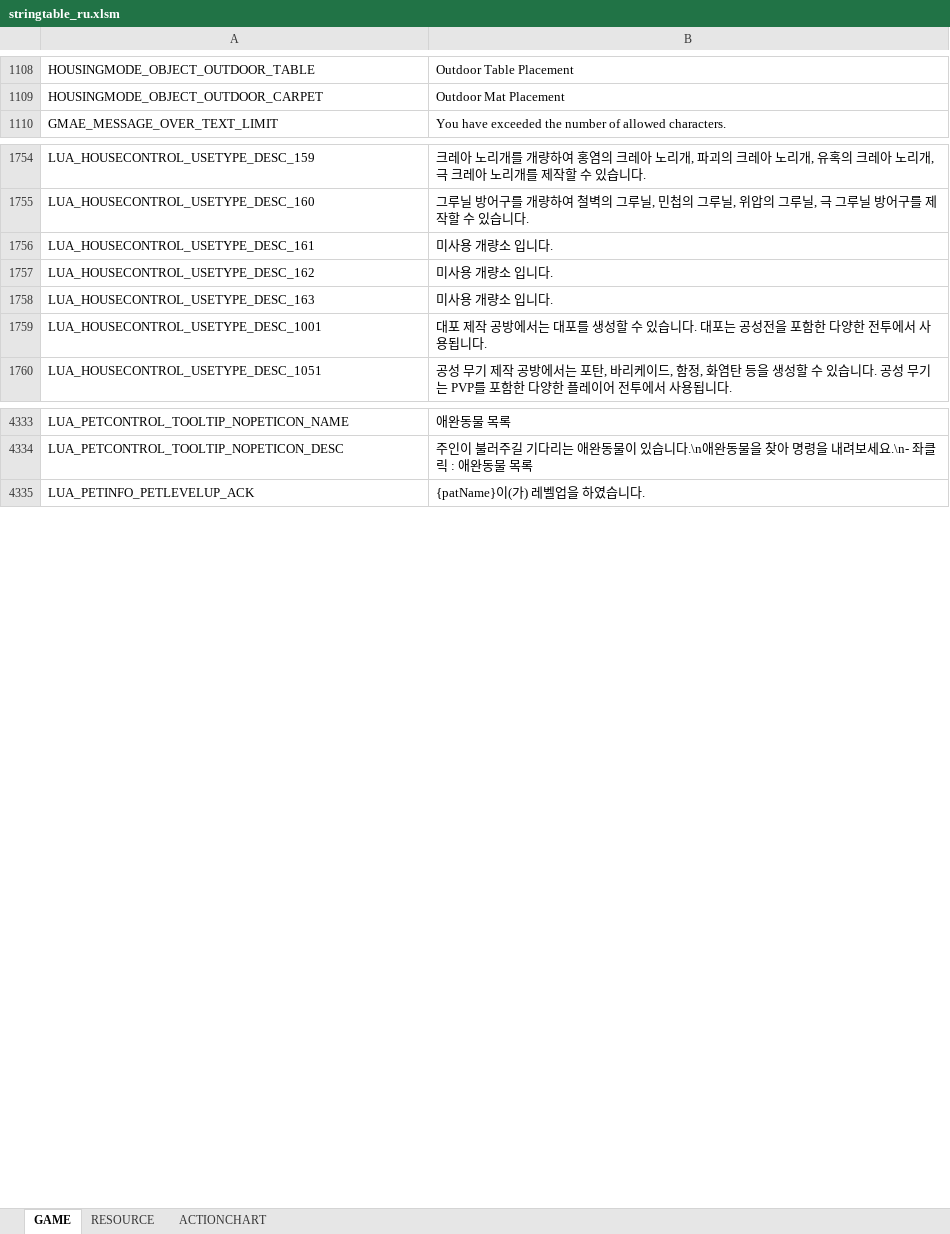
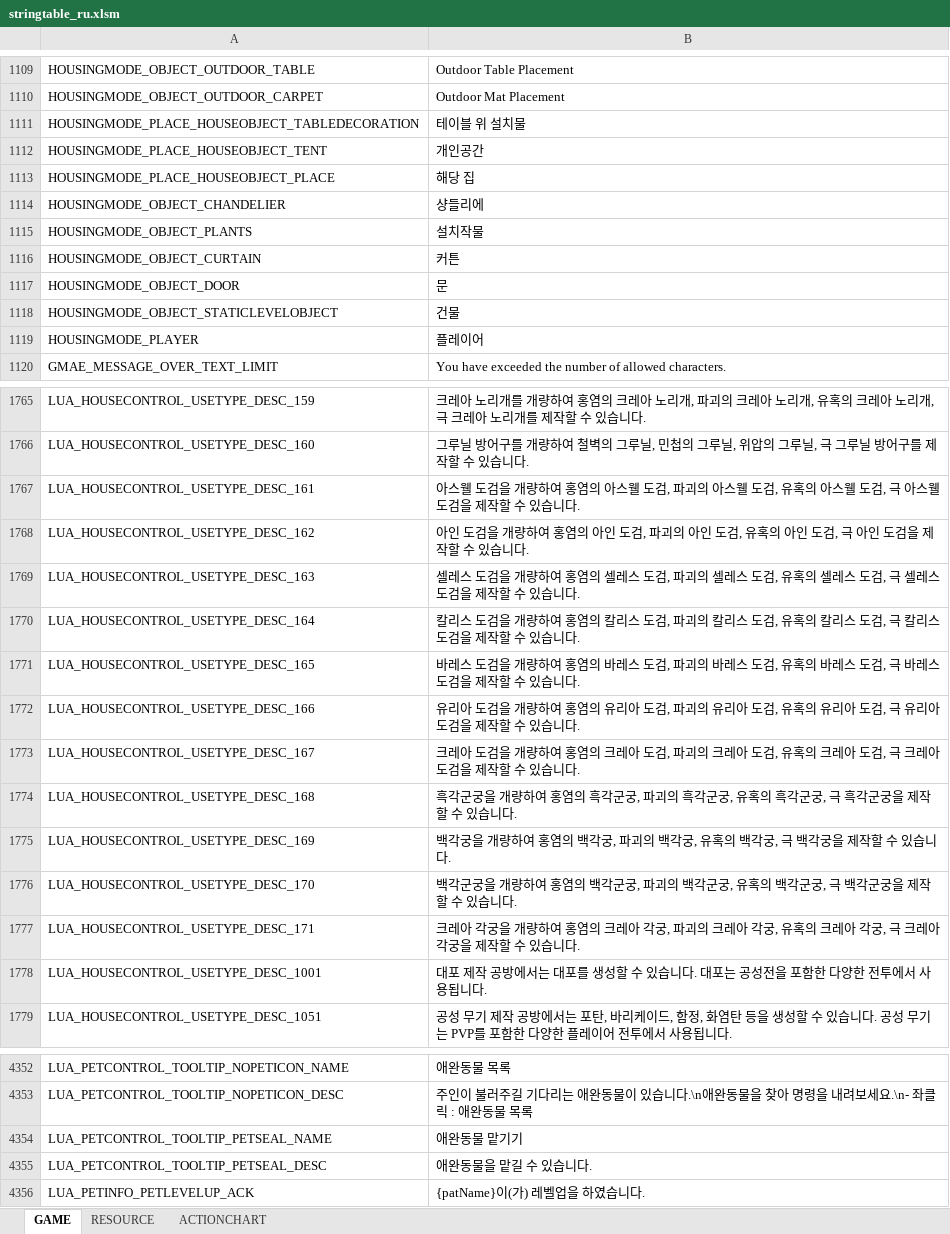
Before and after one commit to Lykii22/BDORUS, an Excel workbook: stringtable/ru/stringtable_ru.xlsm, sheet GAME, drawn as a sheet; only a part is shown, gaps mark what is left out; values as stored, in another font and other column widths than the file's, no borders; addresses are those after the commit; the diff covers the shown part only; the diff names each change by its address in the sheet, - before the commit and + after, or states it on an @@ line.

```diff
--- a/stringtable/ru/stringtable_ru.xlsm (sheet GAME)
+++ b/stringtable/ru/stringtable_ru.xlsm (sheet GAME)
+row 1111: HOUSINGMODE_PLACE_HOUSEOBJECT_TABLEDECORATION | 테이블 위 설치물
+row 1112: HOUSINGMODE_PLACE_HOUSEOBJECT_TENT | 개인공간
+row 1113: HOUSINGMODE_PLACE_HOUSEOBJECT_PLACE | 해당 집
+row 1114: HOUSINGMODE_OBJECT_CHANDELIER | 샹들리에
+row 1115: HOUSINGMODE_OBJECT_PLANTS | 설치작물
+row 1116: HOUSINGMODE_OBJECT_CURTAIN | 커튼
+row 1117: HOUSINGMODE_OBJECT_DOOR | 문
+row 1118: HOUSINGMODE_OBJECT_STATICLEVELOBJECT | 건물
+row 1119: HOUSINGMODE_PLAYER | 플레이어
-B1767: 미사용 개량소 입니다.
+B1767: 아스웰 도검을 개량하여 홍염의 아스웰 도검, 파괴의 아스웰 도검, 유혹의 아스웰 도검, 극 아스웰 도검을 제작할 수 있습니다.
-B1768: 미사용 개량소 입니다.
+B1768: 아인 도검을 개량하여 홍염의 아인 도검, 파괴의 아인 도검, 유혹의 아인 도검, 극 아인 도검을 제작할 수 있습니다.
-B1769: 미사용 개량소 입니다.
+B1769: 셀레스 도검을 개량하여 홍염의 셀레스 도검, 파괴의 셀레스 도검, 유혹의 셀레스 도검, 극 셀레스 도검을 제작할 수 있습니다.
+row 1770: LUA_HOUSECONTROL_USETYPE_DESC_164 | 칼리스 도검을 개량하여 홍염의 칼리스 도검, 파괴의 칼리스 도검, 유혹의 칼리스 도검, 극 칼리스 도검을 제작할 수 있습니다.
+row 1771: LUA_HOUSECONTROL_USETYPE_DESC_165 | 바레스 도검을 개량하여 홍염의 바레스 도검, 파괴의 바레스 도검, 유혹의 바레스 도검, 극 바레스 도검을 제작할 수 있습니다.
+row 1772: LUA_HOUSECONTROL_USETYPE_DESC_166 | 유리아 도검을 개량하여 홍염의 유리아 도검, 파괴의 유리아 도검, 유혹의 유리아 도검, 극 유리아 도검을 제작할 수 있습니다.
+row 1773: LUA_HOUSECONTROL_USETYPE_DESC_167 | 크레아 도검을 개량하여 홍염의 크레아 도검, 파괴의 크레아 도검, 유혹의 크레아 도검, 극 크레아 도검을 제작할 수 있습니다.
+row 1774: LUA_HOUSECONTROL_USETYPE_DESC_168 | 흑각군궁을 개량하여 홍염의 흑각군궁, 파괴의 흑각군궁, 유혹의 흑각군궁, 극 흑각군궁을 제작할 수 있습니다.
+row 1775: LUA_HOUSECONTROL_USETYPE_DESC_169 | 백각궁을 개량하여 홍염의 백각궁, 파괴의 백각궁, 유혹의 백각궁, 극 백각궁을 제작할 수 있습니다.
+row 1776: LUA_HOUSECONTROL_USETYPE_DESC_170 | 백각군궁을 개량하여 홍염의 백각군궁, 파괴의 백각군궁, 유혹의 백각군궁, 극 백각군궁을 제작할 수 있습니다.
+row 1777: LUA_HOUSECONTROL_USETYPE_DESC_171 | 크레아 각궁을 개량하여 홍염의 크레아 각궁, 파괴의 크레아 각궁, 유혹의 크레아 각궁, 극 크레아 각궁을 제작할 수 있습니다.
+row 4354: LUA_PETCONTROL_TOOLTIP_PETSEAL_NAME | 애완동물 맡기기
+row 4355: LUA_PETCONTROL_TOOLTIP_PETSEAL_DESC | 애완동물을 맡길 수 있습니다.
```
Also changed, not shown: 3 added rows and 18 edited cells elsewhere in this sheet, sheet RESOURCE, stringtable/ru/stringtable_cutscene_ru.xlsm, stringtable/ru/symbolnostringtable_ru.xlsm, 4 other files.
